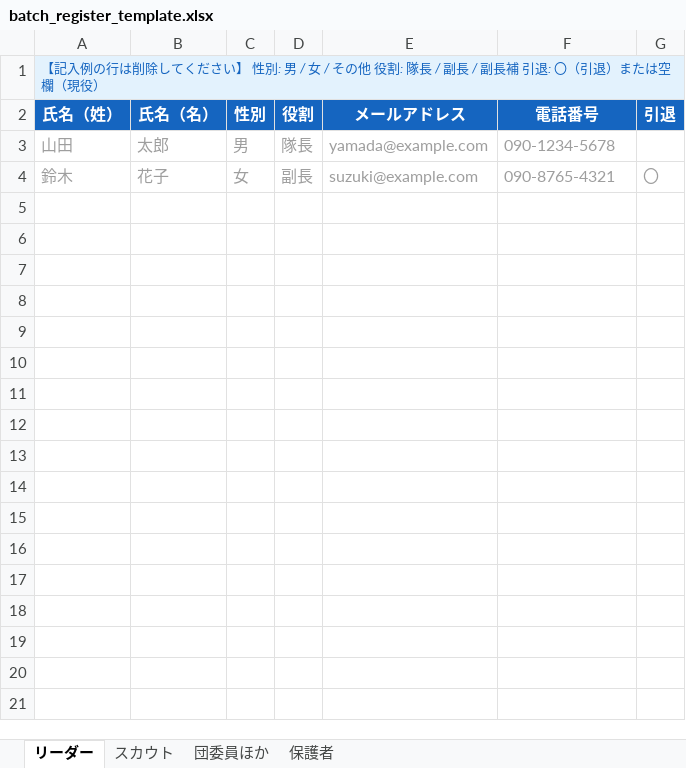
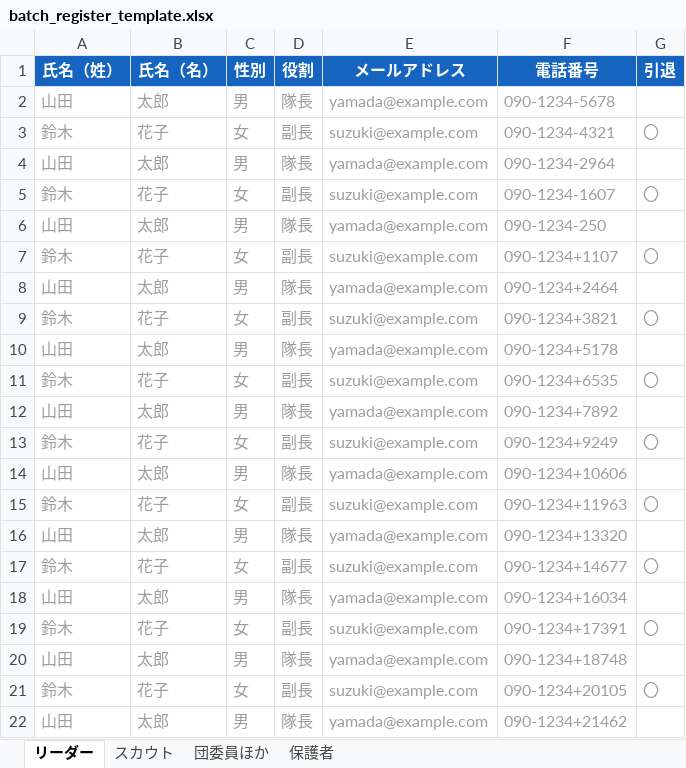
Before and after one commit to staka1126/boyscout_app, an Excel workbook: batch_register_template.xlsx, sheet リーダー, drawn as a sheet; values as stored, in another font and other column widths than the file's, no borders; removed rows and columns are numbered as before the commit, all else as after; the diff names each change by its address in the sheet, - before the commit and + after, or states it on an @@ line.

```diff
--- a/batch_register_template.xlsx (sheet リーダー)
+++ b/batch_register_template.xlsx (sheet リーダー)
-row 1: 【記入例の行は削除してください】 性別: 男 / 女 / その他 役割: 隊長 / 副長 / 副長補 引退: 〇（引退）または空欄（現役）
+row 3: 鈴木 | 花子 | 女 | 副長 | suzuki@example.com | 090-1234-4321 | 〇
+row 4: 山田 | 太郎 | 男 | 隊長 | yamada@example.com | 090-1234-2964
-F5 (電話番号): 090-8765-4321
+F5 (電話番号): 090-1234-1607
+row 6: 山田 | 太郎 | 男 | 隊長 | yamada@example.com | 090-1234-250
+row 7: 鈴木 | 花子 | 女 | 副長 | suzuki@example.com | 090-1234+1107 | 〇
+row 8: 山田 | 太郎 | 男 | 隊長 | yamada@example.com | 090-1234+2464
+row 9: 鈴木 | 花子 | 女 | 副長 | suzuki@example.com | 090-1234+3821 | 〇
+row 10: 山田 | 太郎 | 男 | 隊長 | yamada@example.com | 090-1234+5178
+row 11: 鈴木 | 花子 | 女 | 副長 | suzuki@example.com | 090-1234+6535 | 〇
+row 12: 山田 | 太郎 | 男 | 隊長 | yamada@example.com | 090-1234+7892
+row 13: 鈴木 | 花子 | 女 | 副長 | suzuki@example.com | 090-1234+9249 | 〇
+row 14: 山田 | 太郎 | 男 | 隊長 | yamada@example.com | 090-1234+10606
+row 15: 鈴木 | 花子 | 女 | 副長 | suzuki@example.com | 090-1234+11963 | 〇
+row 16: 山田 | 太郎 | 男 | 隊長 | yamada@example.com | 090-1234+13320
+row 17: 鈴木 | 花子 | 女 | 副長 | suzuki@example.com | 090-1234+14677 | 〇
+row 18: 山田 | 太郎 | 男 | 隊長 | yamada@example.com | 090-1234+16034
+row 19: 鈴木 | 花子 | 女 | 副長 | suzuki@example.com | 090-1234+17391 | 〇
+row 20: 山田 | 太郎 | 男 | 隊長 | yamada@example.com | 090-1234+18748
+row 21: 鈴木 | 花子 | 女 | 副長 | suzuki@example.com | 090-1234+20105 | 〇
+row 22: 山田 | 太郎 | 男 | 隊長 | yamada@example.com | 090-1234+21462
```
Also changed, not shown: sheet スカウト, sheet 保護者, sheet 団委員ほか, 9 other files.
